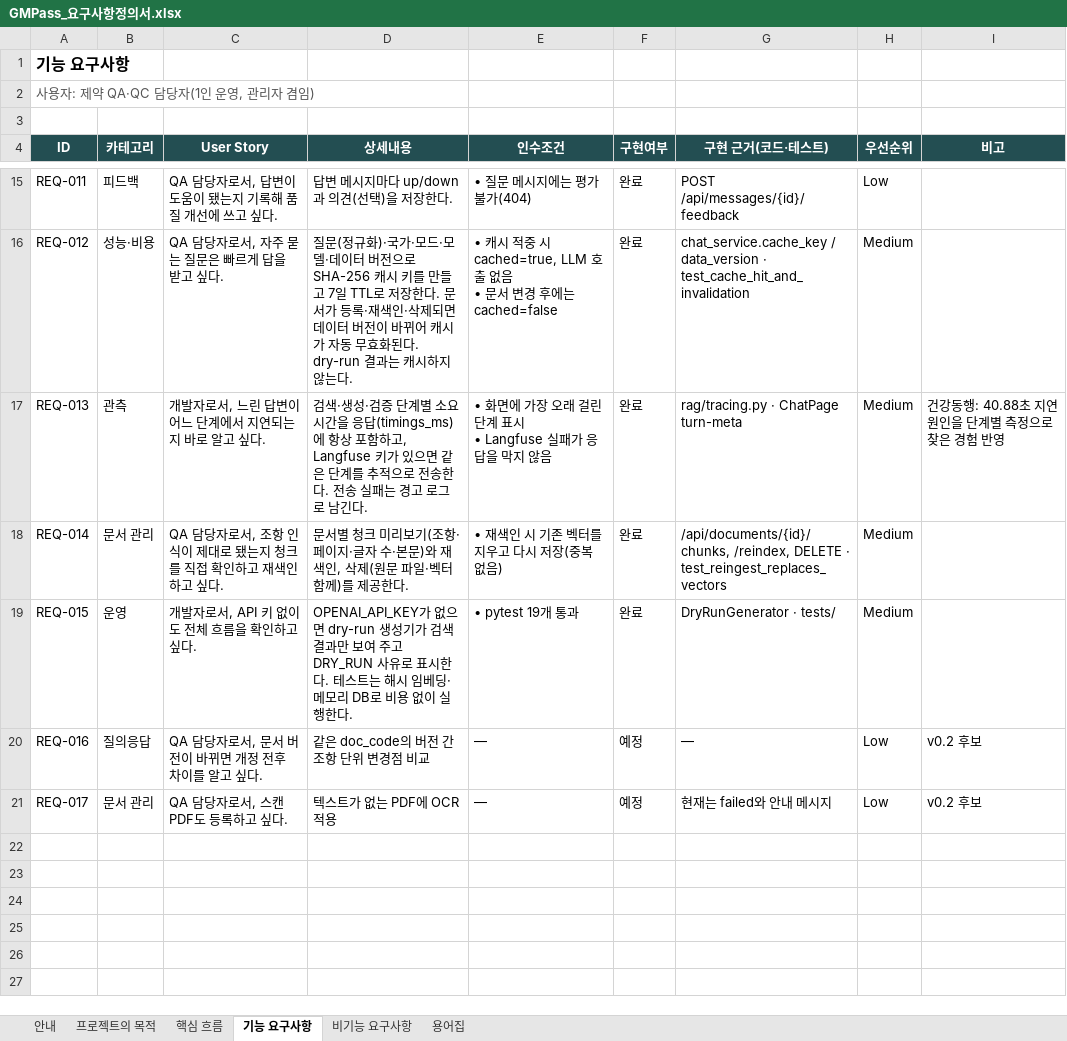
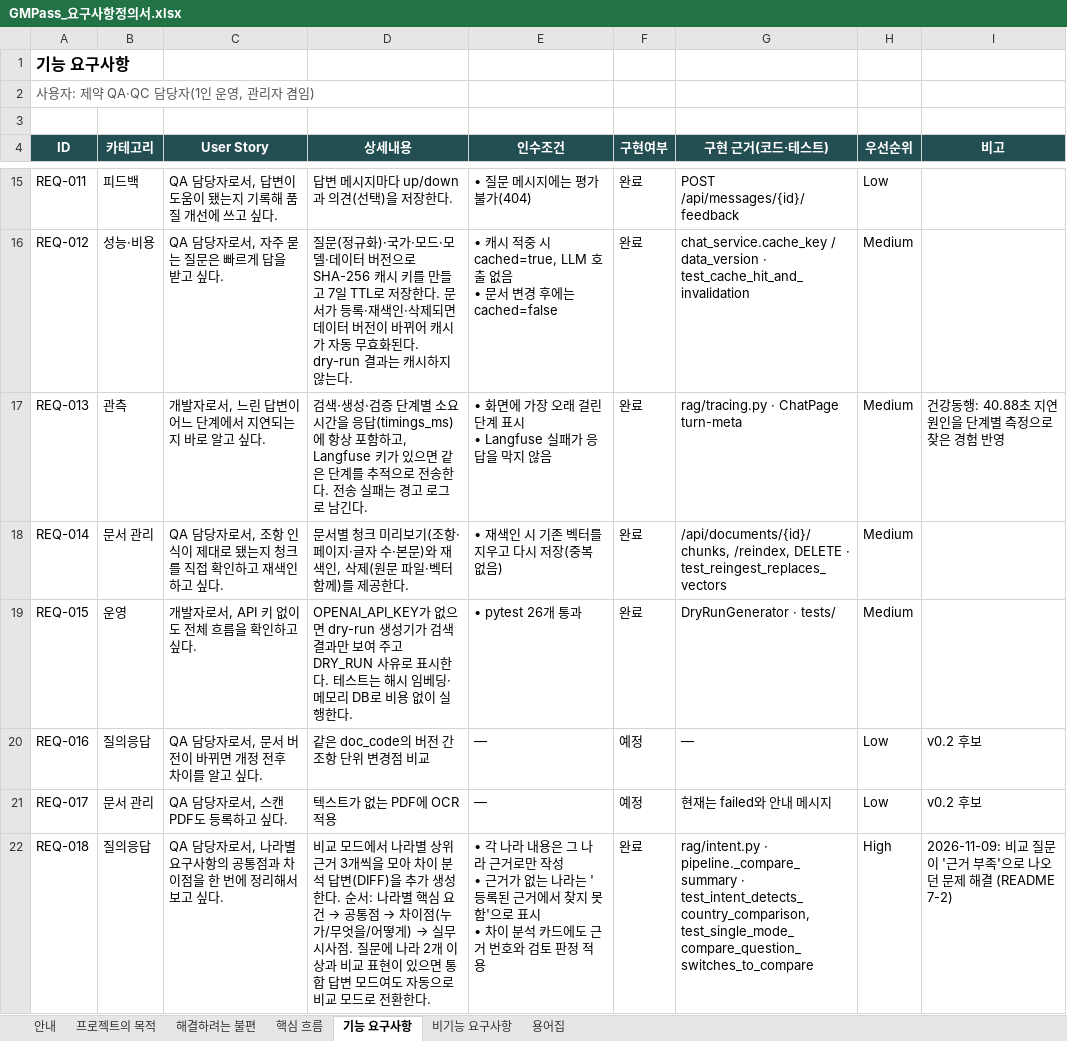
Before and after one commit to fkmc10101-hub/GMPass, an Excel workbook: docs/GMPass_요구사항정의서.xlsx, sheet 기능 요구사항, drawn as a sheet; only a part is shown, gaps mark what is left out; values as stored, in another font and other column widths than the file's, no borders; ↵ is a line break in a cell; the diff covers the shown part only; the diff names each change by its address in the sheet, - before the commit and + after, or states it on an @@ line.

```diff
--- a/docs/GMPass_요구사항정의서.xlsx (sheet 기능 요구사항)
+++ b/docs/GMPass_요구사항정의서.xlsx (sheet 기능 요구사항)
+sheet tab: 해결하려는 불편
-E19 (인수조건): • pytest 19개 통과
+E19 (인수조건): • pytest 26개 통과
+row 22: REQ-018 | 질의응답 | QA 담당자로서, 나라별 요구사항의 공통점과 차이점을 한 번에 정리해서 보고 싶다. | 비교 모드에서 나라별 상위 근거 3개씩을 모아 차이 분석 답변(DIFF)을 추가 생성한다. 순서: 나라별 핵심 요건 → 공통점 → 차이점(누가/무엇을/어떻게) → 실무 시사점. 질문에 나라 2개 이상과 비교 표현이 있으면 통합 답변 모드여도 자동으로 비교 모드로 전환한다. | • 각 나라 내용은 그 나라 근거로만 작성 ↵ • 근거가 없는 나라는 '등록된 근거에서 찾지 못함'으로 표시 ↵ • 차이 분석 카드에도 근거 번호와 검토 판정 적용 | 완료 | rag/intent.py · pipeline._compare_summary · test_intent_detects_country_comparison, test_single_mode_compare_question_switches_to_compare | High | 2026-11-09: 비교 질문이 '근거 부족'으로 나오던 문제 해결 (README 7-2)
```
Also changed, not shown: 4 added rows elsewhere in this sheet, sheet 안내, sheet 핵심 흐름, docs/GMPass_API명세서.xlsx, 2 other files.
